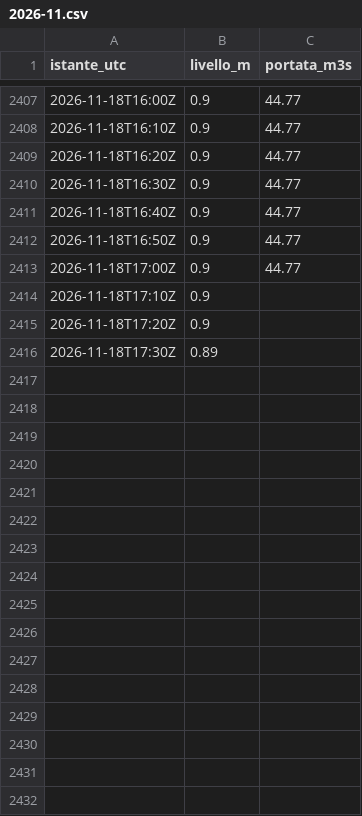
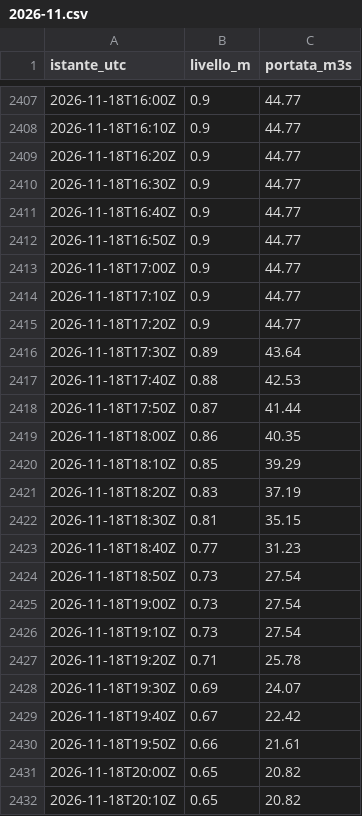
Before and after one commit to gestione-emergenze-pc/Curta, a CSV file: dati/300005751/2026-11.csv, drawn as a sheet; only a part is shown, gaps mark what is left out; the diff covers the shown part only.

```diff
--- a/dati/300005751/2026-11.csv
+++ b/dati/300005751/2026-11.csv
@@ -2413,4 +2413,20 @@ istante_utc,livello_m,portata_m3s
 2026-11-18T17:00Z,0.9,44.77
-2026-11-18T17:10Z,0.9,
-2026-11-18T17:20Z,0.9,
-2026-11-18T17:30Z,0.89,
+2026-11-18T17:10Z,0.9,44.77
+2026-11-18T17:20Z,0.9,44.77
+2026-11-18T17:30Z,0.89,43.64
+2026-11-18T17:40Z,0.88,42.53
+2026-11-18T17:50Z,0.87,41.44
+2026-11-18T18:00Z,0.86,40.35
+2026-11-18T18:10Z,0.85,39.29
+2026-11-18T18:20Z,0.83,37.19
+2026-11-18T18:30Z,0.81,35.15
+2026-11-18T18:40Z,0.77,31.23
+2026-11-18T18:50Z,0.73,27.54
+2026-11-18T19:00Z,0.73,27.54
+2026-11-18T19:10Z,0.73,27.54
+2026-11-18T19:20Z,0.71,25.78
+2026-11-18T19:30Z,0.69,24.07
+2026-11-18T19:40Z,0.67,22.42
+2026-11-18T19:50Z,0.66,21.61
+2026-11-18T20:00Z,0.65,20.82
+2026-11-18T20:10Z,0.65,20.82
```
Also changed, not shown: 17 added rows elsewhere in this file, dati/300005777/2026-11.csv, dati/300014388/2026-11.csv, 2 other files.
